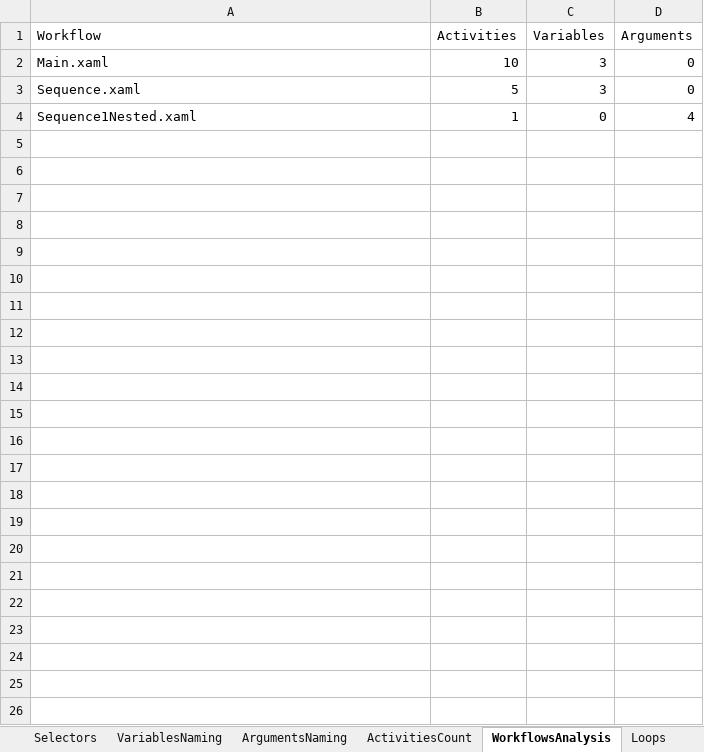
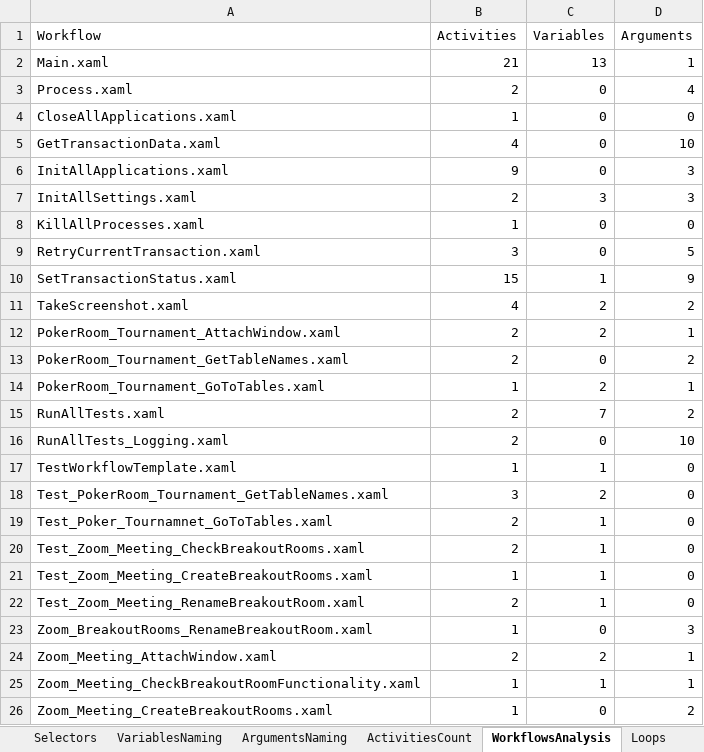
Before and after one commit to BarekM/uipath-codeReviews, an Excel workbook: report.xlsx, sheet WorkflowsAnalysis, drawn as a sheet; values as stored, in another font and other column widths than the file's, no borders; removed rows and columns are numbered as before the commit, all else as after; the diff names each change by its address in the sheet, - before the commit and + after, or states it on an @@ line.

```diff
--- a/report.xlsx (sheet WorkflowsAnalysis)
+++ b/report.xlsx (sheet WorkflowsAnalysis)
-B2 (Activities): 10
+B2 (Activities): 21
-C2 (Variables): 3
+C2 (Variables): 13
-D2 (Arguments): 0
+D2 (Arguments): 1
-row 3: Sequence.xaml | 5 | 3 | 0
-A3 (Workflow): Sequence1Nested.xaml
+A3 (Workflow): Process.xaml
-B3 (Activities): 1
+B3 (Activities): 2
+row 4: CloseAllApplications.xaml | 1 | 0 | 0
+row 5: GetTransactionData.xaml | 4 | 0 | 10
+row 6: InitAllApplications.xaml | 9 | 0 | 3
+row 7: InitAllSettings.xaml | 2 | 3 | 3
+row 8: KillAllProcesses.xaml | 1 | 0 | 0
+row 9: RetryCurrentTransaction.xaml | 3 | 0 | 5
+row 10: SetTransactionStatus.xaml | 15 | 1 | 9
+row 11: TakeScreenshot.xaml | 4 | 2 | 2
+row 12: PokerRoom_Tournament_AttachWindow.xaml | 2 | 2 | 1
+row 13: PokerRoom_Tournament_GetTableNames.xaml | 2 | 0 | 2
+row 14: PokerRoom_Tournament_GoToTables.xaml | 1 | 2 | 1
+row 15: RunAllTests.xaml | 2 | 7 | 2
+row 16: RunAllTests_Logging.xaml | 2 | 0 | 10
+row 17: TestWorkflowTemplate.xaml | 1 | 1 | 0
+row 18: Test_PokerRoom_Tournament_GetTableNames.xaml | 3 | 2 | 0
+row 19: Test_Poker_Tournamnet_GoToTables.xaml | 2 | 1 | 0
+row 20: Test_Zoom_Meeting_CheckBreakoutRooms.xaml | 2 | 1 | 0
+row 21: Test_Zoom_Meeting_CreateBreakoutRooms.xaml | 1 | 1 | 0
+row 22: Test_Zoom_Meeting_RenameBreakoutRoom.xaml | 2 | 1 | 0
+row 23: Zoom_BreakoutRooms_RenameBreakoutRoom.xaml | 1 | 0 | 3
+row 24: Zoom_Meeting_AttachWindow.xaml | 2 | 2 | 1
+row 25: Zoom_Meeting_CheckBreakoutRoomFunctionality.xaml | 1 | 1 | 1
+row 26: Zoom_Meeting_CreateBreakoutRooms.xaml | 1 | 0 | 2
```
Also changed, not shown: sheet ArgumentsNaming, sheet ActivitiesCount, sheet VariablesNaming, sheet Selectors, sheet Selectorless, sheet DuplicatedActivities, 4 more sheets, 8 other files.
